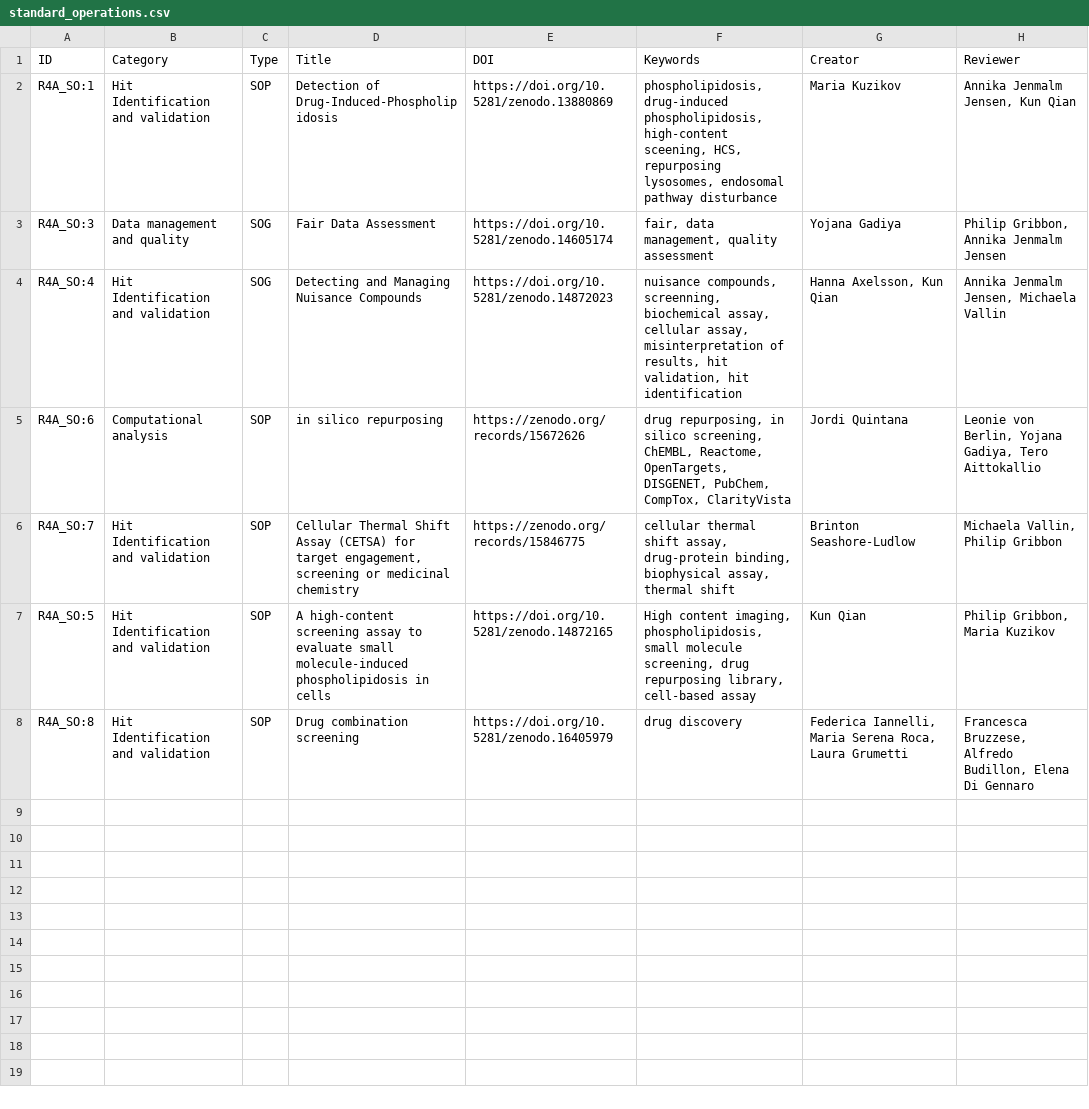
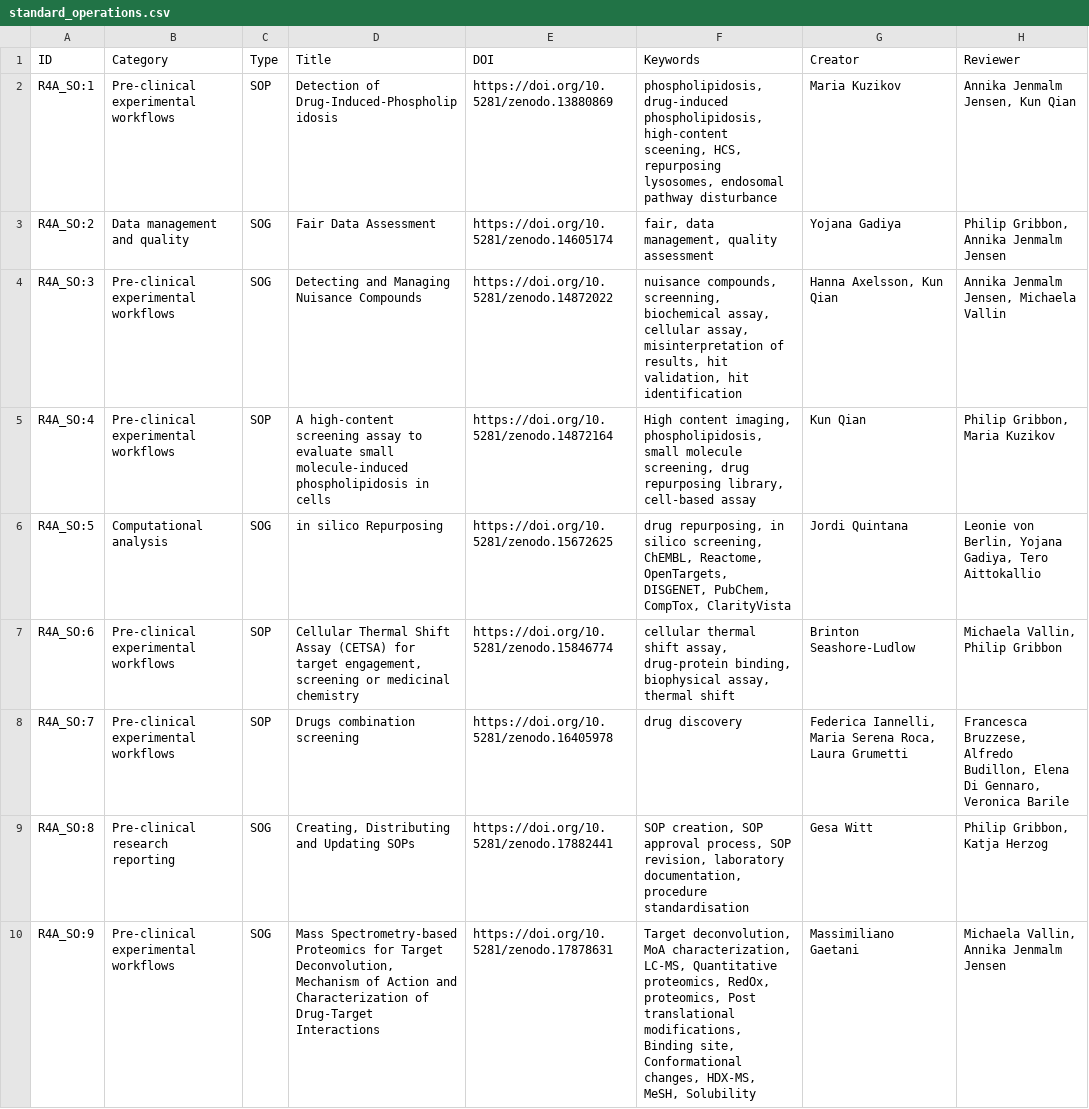
Before and after one commit to REMEDI4ALL/kg_dashboard, a CSV file: data/standard_operations.csv, drawn as a sheet; only a part is shown; the diff covers the shown part only.

Commit message:
Adding new SOPs and updating SOP categories

```diff
--- a/data/standard_operations.csv
+++ b/data/standard_operations.csv
@@ -1,8 +1,10 @@
 ID,Category,Type,Title,DOI,Keywords,Creator,Reviewer
-R4A_SO:1,Hit Identification and validation,SOP,Detection of Drug-Induced-Phospholipidosis,https://doi.org/10.5281/zenodo.13880869,"phospholipidosis, drug-induced phospholipidosis, high-content sceening, HCS, repurposing lysosomes, endosomal pathway disturbance",Maria Kuzikov,"Annika Jenmalm Jensen, Kun Qian"
-R4A_SO:3,Data management and quality,SOG,Fair Data Assessment,https://doi.org/10.5281/zenodo.14605174,"fair, data management, quality assessment",Yojana Gadiya,"Philip Gribbon, Annika Jenmalm Jensen"
-R4A_SO:4,Hit Identification and validation,SOG,Detecting and Managing Nuisance Compounds,https://doi.org/10.5281/zenodo.14872023,"nuisance compounds, screenning, biochemical assay, cellular assay, misinterpretation of results, hit validation, hit identification","Hanna Axelsson, Kun Qian","Annika Jenmalm Jensen, Michaela Vallin"
-R4A_SO:6,Computational analysis,SOP,in silico repurposing,https://zenodo.org/records/15672626,"drug repurposing, in silico screening, ChEMBL, Reactome, OpenTargets, DISGENET, PubChem, CompTox, ClarityVista ",Jordi Quintana,"Leonie von Berlin, Yojana Gadiya, Tero Aittokallio"
-R4A_SO:7,Hit Identification and validation,SOP,"Cellular Thermal Shift Assay (CETSA) for target engagement, screening or medicinal chemistry",https://zenodo.org/records/15846775,"cellular thermal shift assay, drug-protein binding, biophysical assay, thermal shift",Brinton Seashore-Ludlow,"Michaela Vallin, Philip Gribbon"
-R4A_SO:5,Hit Identification and validation,SOP,A high-content screening assay to evaluate small molecule-induced phospholipidosis in cells,https://doi.org/10.5281/zenodo.14872165,"High content imaging, phospholipidosis, small molecule screening, drug repurposing library, cell-based assay",Kun Qian,"Philip Gribbon, Maria Kuzikov"
-R4A_SO:8,Hit Identification and validation,SOP,Drug combination screening,https://doi.org/10.5281/zenodo.16405979,drug discovery,"Federica Iannelli, Maria Serena Roca, Laura Grumetti","Francesca Bruzzese, Alfredo Budillon, Elena Di Gennaro"
+R4A_SO:1,Pre-clinical experimental workflows,SOP,Detection of Drug-Induced-Phospholipidosis,https://doi.org/10.5281/zenodo.13880869,"phospholipidosis, drug-induced phospholipidosis, high-content sceening, HCS, repurposing lysosomes, endosomal pathway disturbance",Maria Kuzikov,"Annika Jenmalm Jensen, Kun Qian"
+R4A_SO:2,Data management and quality,SOG,Fair Data Assessment,https://doi.org/10.5281/zenodo.14605174,"fair, data management, quality assessment",Yojana Gadiya,"Philip Gribbon, Annika Jenmalm Jensen"
+R4A_SO:3,Pre-clinical experimental workflows,SOG,Detecting and Managing Nuisance Compounds,https://doi.org/10.5281/zenodo.14872022,"nuisance compounds, screenning, biochemical assay, cellular assay, misinterpretation of results, hit validation, hit identification","Hanna Axelsson, Kun Qian","Annika Jenmalm Jensen, Michaela Vallin"
+R4A_SO:4,Pre-clinical experimental workflows,SOP,A high-content screening assay to evaluate small molecule-induced phospholipidosis in cells,https://doi.org/10.5281/zenodo.14872164,"High content imaging, phospholipidosis, small molecule screening, drug repurposing library, cell-based assay",Kun Qian,"Philip Gribbon, Maria Kuzikov"
+R4A_SO:5,Computational analysis,SOG,in silico Repurposing,https://doi.org/10.5281/zenodo.15672625,"drug repurposing, in silico screening, ChEMBL, Reactome, OpenTargets, DISGENET, PubChem, CompTox, ClarityVista ",Jordi Quintana,"Leonie von Berlin, Yojana Gadiya, Tero Aittokallio"
+R4A_SO:6,Pre-clinical experimental workflows,SOP,"Cellular Thermal Shift Assay (CETSA) for target engagement, screening or medicinal chemistry",https://doi.org/10.5281/zenodo.15846774,"cellular thermal shift assay, drug-protein binding, biophysical assay, thermal shift",Brinton Seashore-Ludlow,"Michaela Vallin, Philip Gribbon"
+R4A_SO:7,Pre-clinical experimental workflows,SOP,Drugs combination screening,https://doi.org/10.5281/zenodo.16405978,drug discovery,"Federica Iannelli, Maria Serena Roca, Laura Grumetti","Francesca Bruzzese, Alfredo Budillon, Elena Di Gennaro, Veronica Barile"
+R4A_SO:8,Pre-clinical research reporting,SOG,"Creating, Distributing and Updating SOPs",https://doi.org/10.5281/zenodo.17882441,"SOP creation, SOP approval process, SOP revision, laboratory documentation, procedure standardisation",Gesa Witt,"Philip Gribbon, Katja Herzog"
+R4A_SO:9,Pre-clinical experimental workflows,SOG,"Mass Spectrometry-based Proteomics for Target Deconvolution, Mechanism of Action and Characterization of Drug-Target Interactions",https://doi.org/10.5281/zenodo.17878631,"Target deconvolution, MoA characterization, LC-MS, Quantitative proteomics, RedOx, proteomics, Post translational modifications, Binding site, Conformational changes, HDX-MS, MeSH, Solubility",Massimiliano Gaetani,"Michaela Vallin, Annika Jenmalm Jensen"
```
Also changed, not shown: 3 added rows elsewhere in this file, data/skills.csv, data/skills_info.csv, 7 other files.
